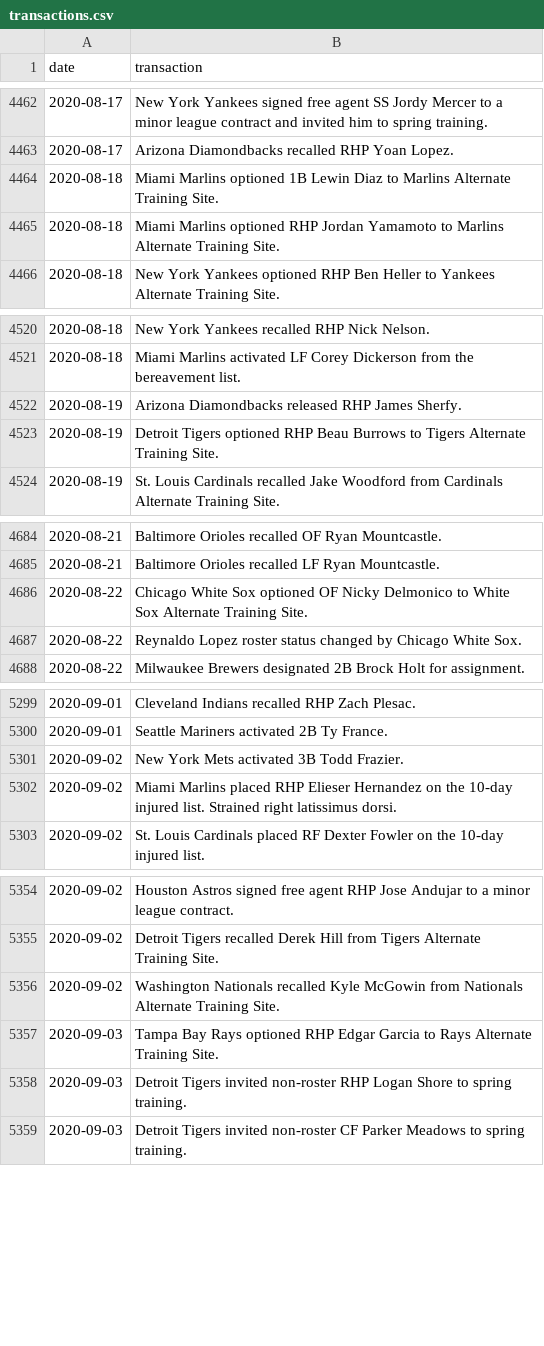
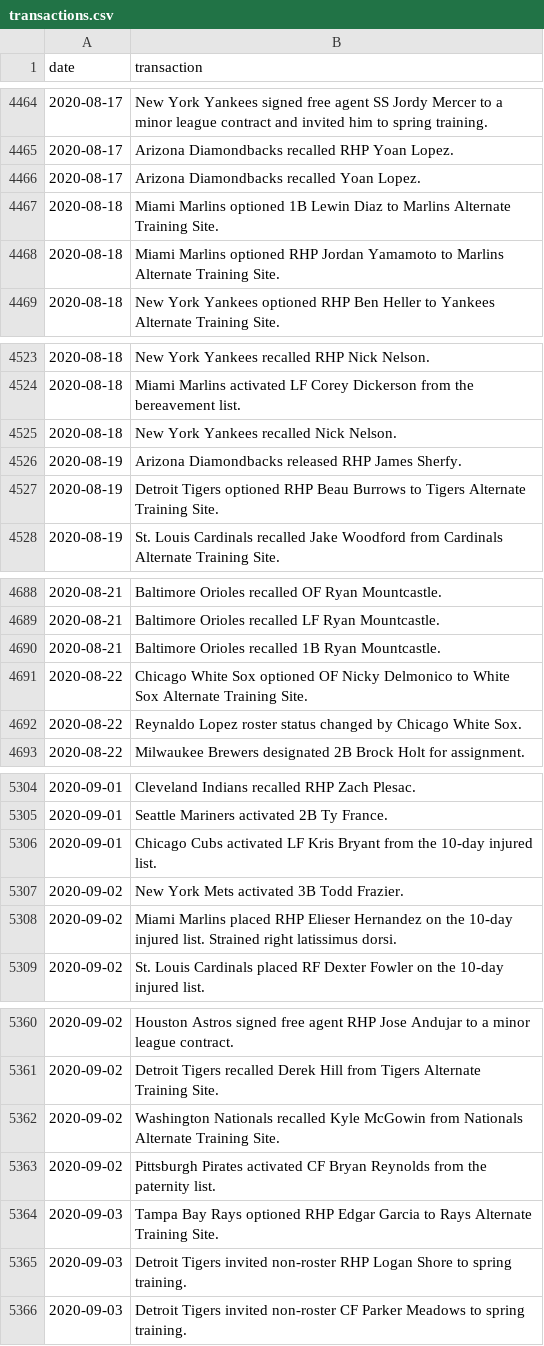
Before and after one commit to dmolitor/mlb-data, a CSV file: transactions/2020/transactions.csv, drawn as a sheet; only a part is shown, gaps mark what is left out; the diff covers the shown part only.

```diff
--- a/transactions/2020/transactions.csv
+++ b/transactions/2020/transactions.csv
@@ -4463,2 +4465,3 @@ date,transaction
 2020-08-17,Arizona Diamondbacks recalled RHP Yoan Lopez.
+2020-08-17,Arizona Diamondbacks recalled Yoan Lopez.
 2020-08-18,Miami Marlins optioned 1B Lewin Diaz to Marlins Alternate Training Site.
@@ -4521,2 +4524,3 @@ date,transaction
 2020-08-18,Miami Marlins activated LF Corey Dickerson from the bereavement list.
+2020-08-18,New York Yankees recalled Nick Nelson.
 2020-08-19,Arizona Diamondbacks released RHP James Sherfy.
@@ -4685,2 +4689,3 @@ date,transaction
 2020-08-21,Baltimore Orioles recalled LF Ryan Mountcastle.
+2020-08-21,Baltimore Orioles recalled 1B Ryan Mountcastle.
 2020-08-22,Chicago White Sox optioned OF Nicky Delmonico to White Sox Alternate Training Site.
@@ -5300,2 +5305,3 @@ date,transaction
 2020-09-01,Seattle Mariners activated 2B Ty France.
+2020-09-01,Chicago Cubs activated LF Kris Bryant from the 10-day injured list.
 2020-09-02,New York Mets activated 3B Todd Frazier.
@@ -5356,2 +5362,3 @@ date,transaction
 2020-09-02,Washington Nationals recalled Kyle McGowin from Nationals Alternate Training Site.
+2020-09-02,Pittsburgh Pirates activated CF Bryan Reynolds from the paternity list.
 2020-09-03,Tampa Bay Rays optioned RHP Edgar Garcia to Rays Alternate Training Site.
```
Also changed, not shown: 43 added rows elsewhere in this file, transactions/2019/transactions.csv, 1 other file.
